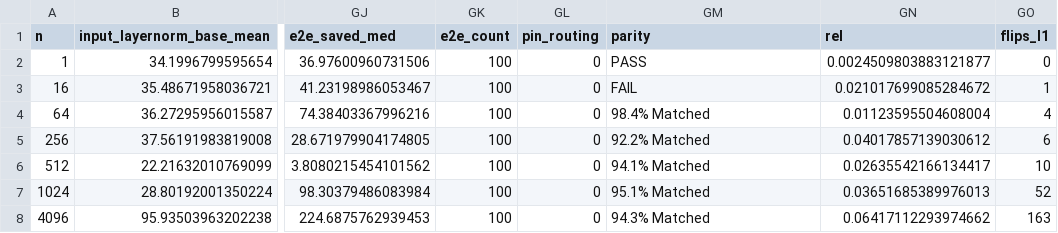
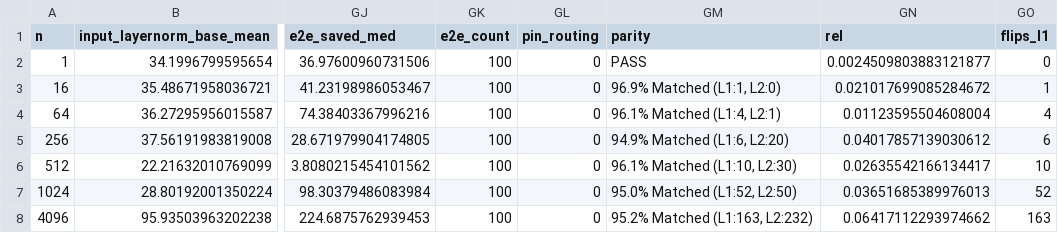
Before and after one commit to Amineki6/profiling-moe, a CSV file: results/e2e_benchmark_report.csv, drawn as a sheet; only a part is shown, gaps mark what is left out; the diff names each change by its address in the sheet, - before the commit and + after, or states it on an @@ line.

Commit message:
refactor: update boundary tie analysis and metrics in e2e profiling benchmark

```diff
--- a/results/e2e_benchmark_report.csv
+++ b/results/e2e_benchmark_report.csv
-GM3 (parity): FAIL
+GM3 (parity): 96.9% Matched (L1:1, L2:0)
-GM4 (parity): 98.4% Matched
+GM4 (parity): 96.1% Matched (L1:4, L2:1)
-GM5 (parity): 92.2% Matched
+GM5 (parity): 94.9% Matched (L1:6, L2:20)
-GM6 (parity): 94.1% Matched
+GM6 (parity): 96.1% Matched (L1:10, L2:30)
-GM7 (parity): 95.1% Matched
+GM7 (parity): 95.0% Matched (L1:52, L2:50)
-GM8 (parity): 94.3% Matched
+GM8 (parity): 95.2% Matched (L1:163, L2:232)
```
Also changed, not shown: results/e2e_benchmark_report_pinned.csv, 3 other files.
